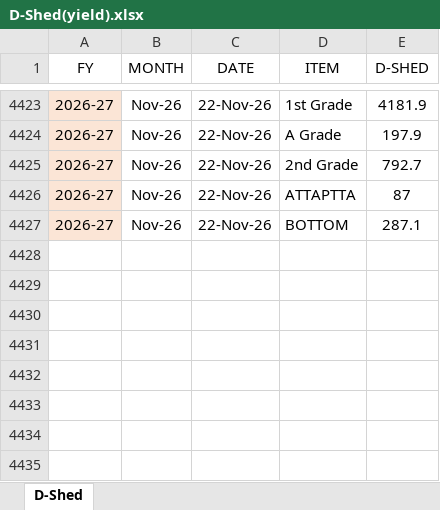
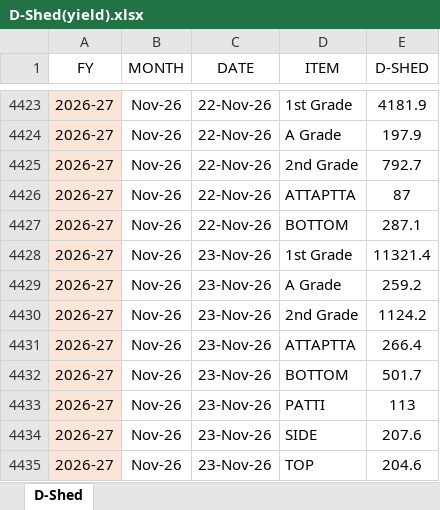
Before and after one commit to MayankPetrofoam/jindal-dashboard, an Excel workbook: D-Shed(yield).xlsx, sheet D-Shed, drawn as a sheet; only a part is shown, gaps mark what is left out; values as stored, in another font and other column widths than the file's, no borders; table styles not drawn; the diff names each change by its address in the sheet, - before the commit and + after, or states it on an @@ line.

```diff
--- a/D-Shed(yield).xlsx (sheet D-Shed)
+++ b/D-Shed(yield).xlsx (sheet D-Shed)
+row 4428: 2026-27 | Nov-26 | 23-Nov-26 | 1st Grade | 11321.4
+row 4429: 2026-27 | Nov-26 | 23-Nov-26 | A Grade | 259.2
+row 4430: 2026-27 | Nov-26 | 23-Nov-26 | 2nd Grade | 1124.2
+row 4431: 2026-27 | Nov-26 | 23-Nov-26 | ATTAPTTA | 266.4
+row 4432: 2026-27 | Nov-26 | 23-Nov-26 | BOTTOM | 501.7
+row 4433: 2026-27 | Nov-26 | 23-Nov-26 | PATTI | 113
+row 4434: 2026-27 | Nov-26 | 23-Nov-26 | SIDE | 207.6
+row 4435: 2026-27 | Nov-26 | 23-Nov-26 | TOP | 204.6
```
Also changed, not shown: C-Shed.xlsx, M-Shed (4).xlsx, 19 other files.
